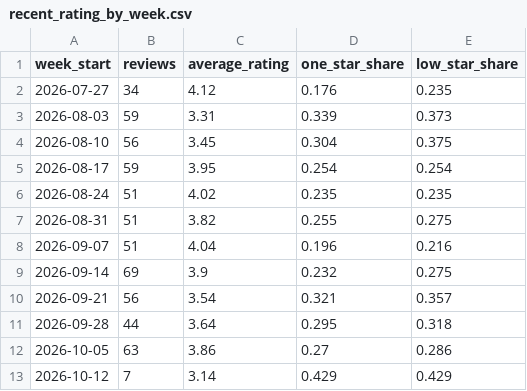
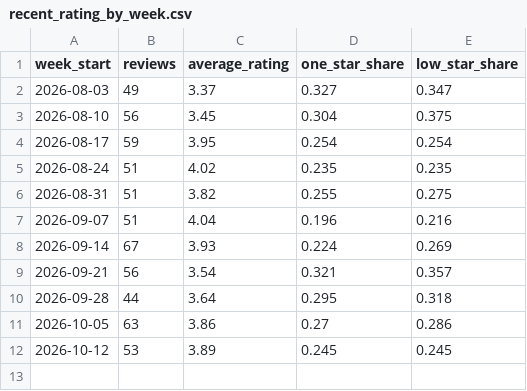
Before and after one commit to reallymanya/moveinsync-commute-trust, a CSV file: analysis/recent_rating_by_week.csv, drawn as a sheet.

```diff
--- a/analysis/recent_rating_by_week.csv
+++ b/analysis/recent_rating_by_week.csv
@@ -1,4 +1,3 @@
 week_start,reviews,average_rating,one_star_share,low_star_share
-2026-07-27,34,4.12,0.176,0.235
-2026-08-03,59,3.31,0.339,0.373
+2026-08-03,49,3.37,0.327,0.347
 2026-08-10,56,3.45,0.304,0.375
@@ -8,3 +7,3 @@ week_start,reviews,average_rating,one_star_share,low_star_share
 2026-09-07,51,4.04,0.196,0.216
-2026-09-14,69,3.9,0.232,0.275
+2026-09-14,67,3.93,0.224,0.269
 2026-09-21,56,3.54,0.321,0.357
@@ -12,2 +11,2 @@ week_start,reviews,average_rating,one_star_share,low_star_share
 2026-10-05,63,3.86,0.27,0.286
-2026-10-12,7,3.14,0.429,0.429
+2026-10-12,53,3.89,0.245,0.245
```
Also changed, not shown: analysis/recent_rating_by_version.csv, data/playstore_reviews.csv, 6 other files.
